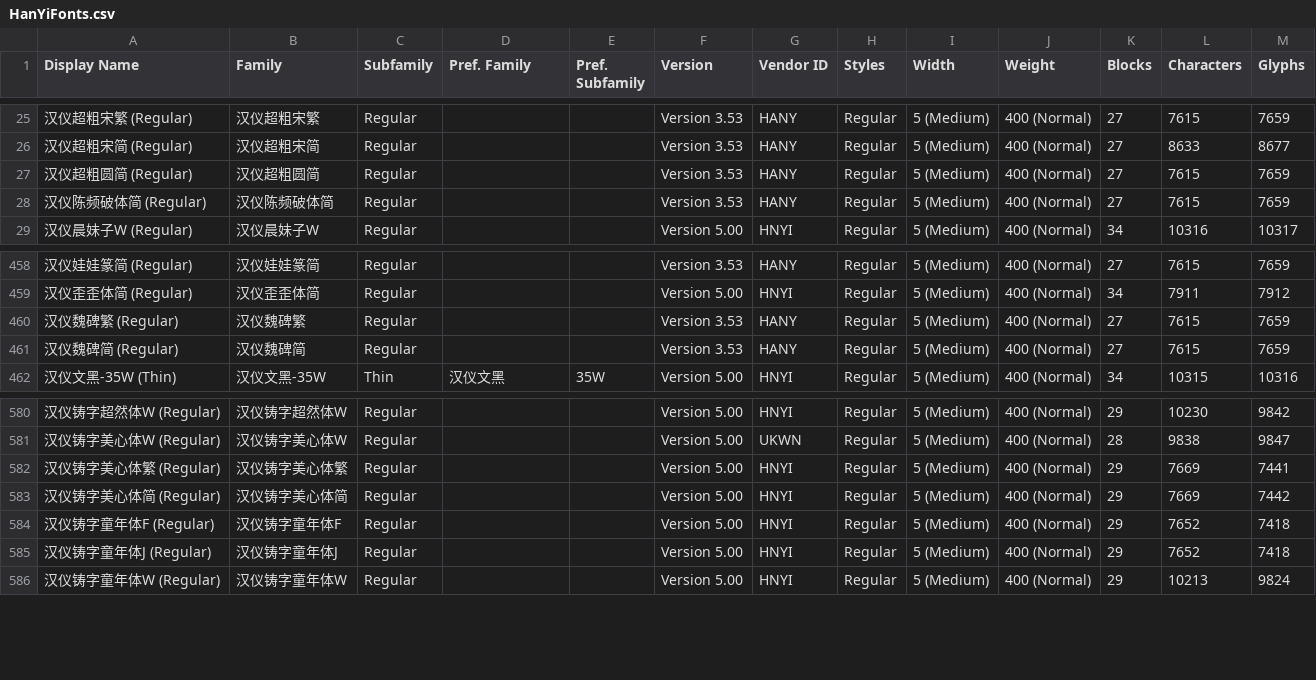
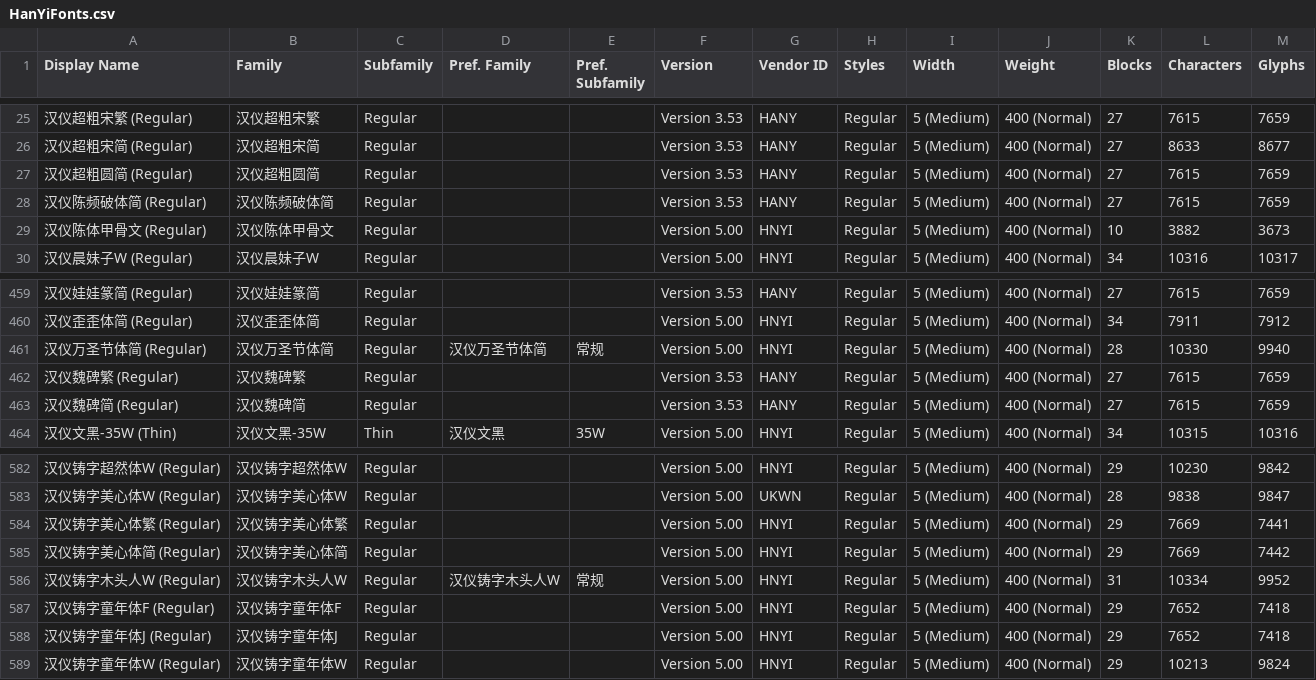
Before and after one commit to font-development/HanYiFonts, a CSV file: HanYiFonts.csv, drawn as a sheet; only a part is shown, gaps mark what is left out; the diff names each change by its address in the sheet, - before the commit and + after, or states it on an @@ line.

Commit message:
字体上架:汉仪陈体甲骨文/汉仪万圣节体简/汉仪铸字木头人W

```diff
--- a/HanYiFonts.csv
+++ b/HanYiFonts.csv
+row 29: 汉仪陈体甲骨文 (Regular) | 汉仪陈体甲骨文 | Regular |  |  | Version 5.00 | HNYI | Regular | 5 (Medium) | 400 (Normal) | 10 | 3882 | 3673
+row 461: 汉仪万圣节体简 (Regular) | 汉仪万圣节体简 | Regular | 汉仪万圣节体简 | 常规 | Version 5.00 | HNYI | Regular | 5 (Medium) | 400 (Normal) | 28 | 10330 | 9940
+row 586: 汉仪铸字木头人W (Regular) | 汉仪铸字木头人W | Regular | 汉仪铸字木头人W | 常规 | Version 5.00 | HNYI | Regular | 5 (Medium) | 400 (Normal) | 31 | 10334 | 9952
```
Also changed, not shown: 2 other files.
